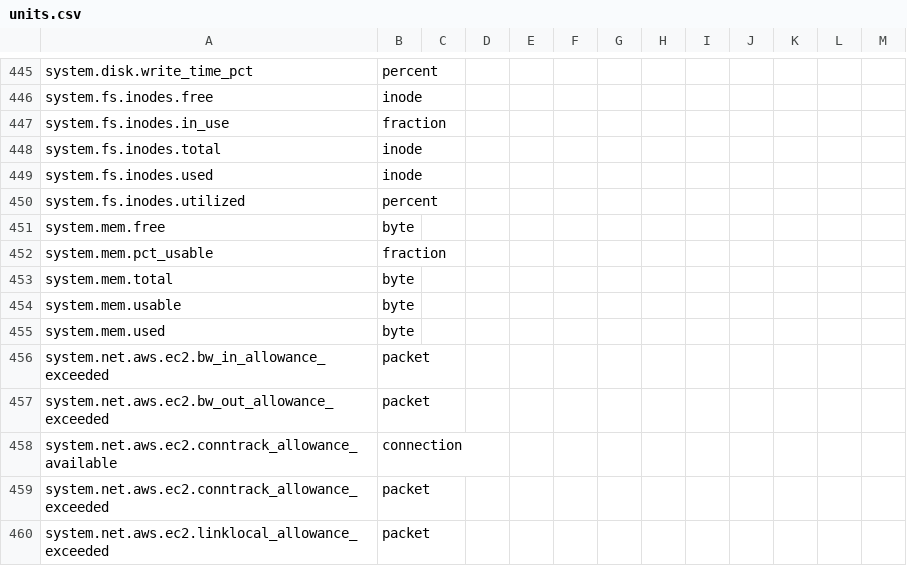
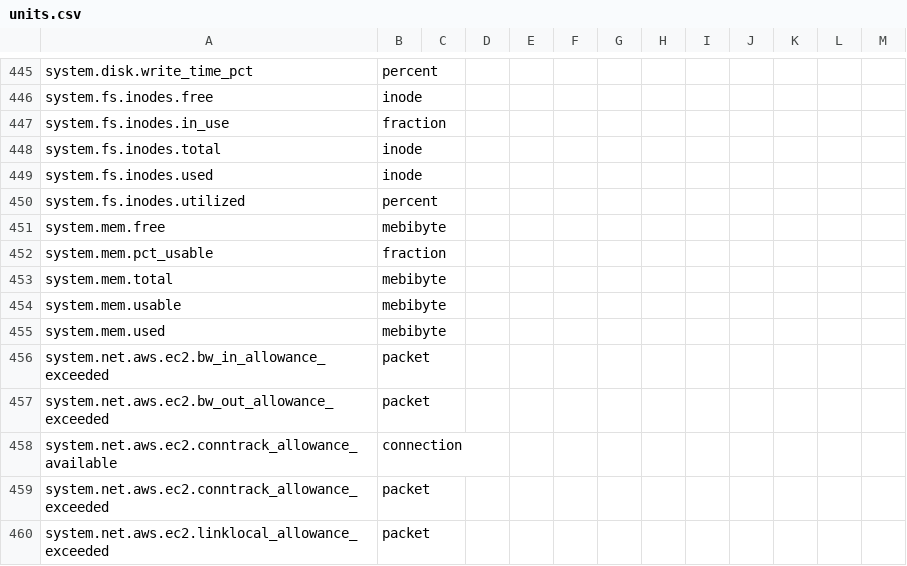
Before and after one commit to observecraft/observecraft, a CSV file: server/seeds/integrations/kubernetes/units.csv, drawn as a sheet; only a part is shown, gaps mark what is left out.

```diff
--- a/server/seeds/integrations/kubernetes/units.csv
+++ b/server/seeds/integrations/kubernetes/units.csv
@@ -450,7 +450,7 @@ system.fs.inodes.used,inode
 system.fs.inodes.utilized,percent
-system.mem.free,byte
+system.mem.free,mebibyte
 system.mem.pct_usable,fraction
-system.mem.total,byte
-system.mem.usable,byte
-system.mem.used,byte
+system.mem.total,mebibyte
+system.mem.usable,mebibyte
+system.mem.used,mebibyte
 system.net.aws.ec2.bw_in_allowance_exceeded,packet
```
Also changed, not shown: 8 other files.
